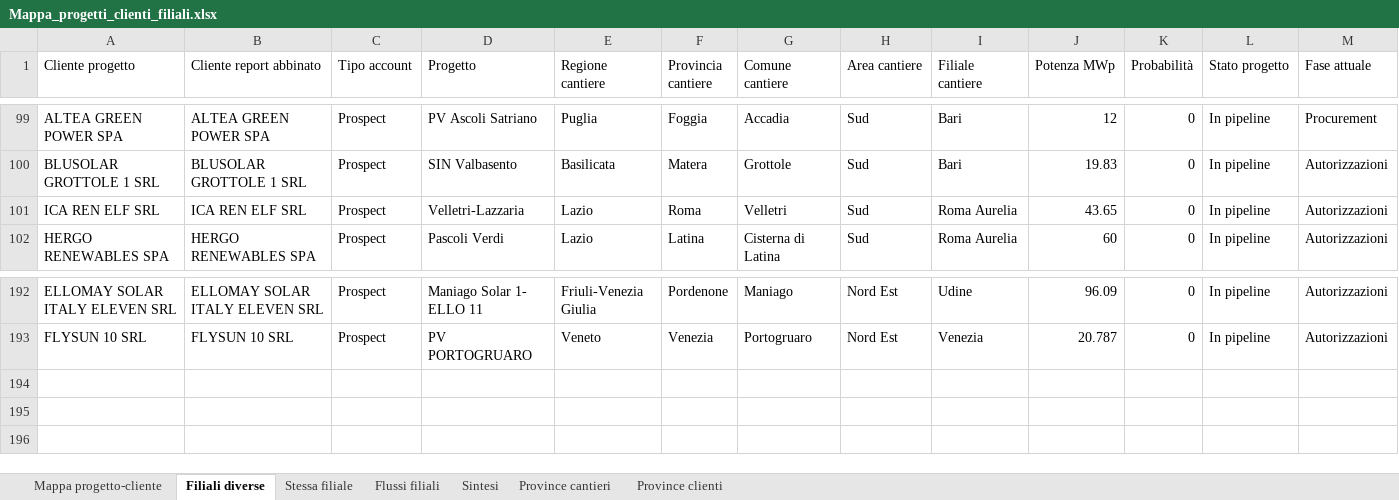
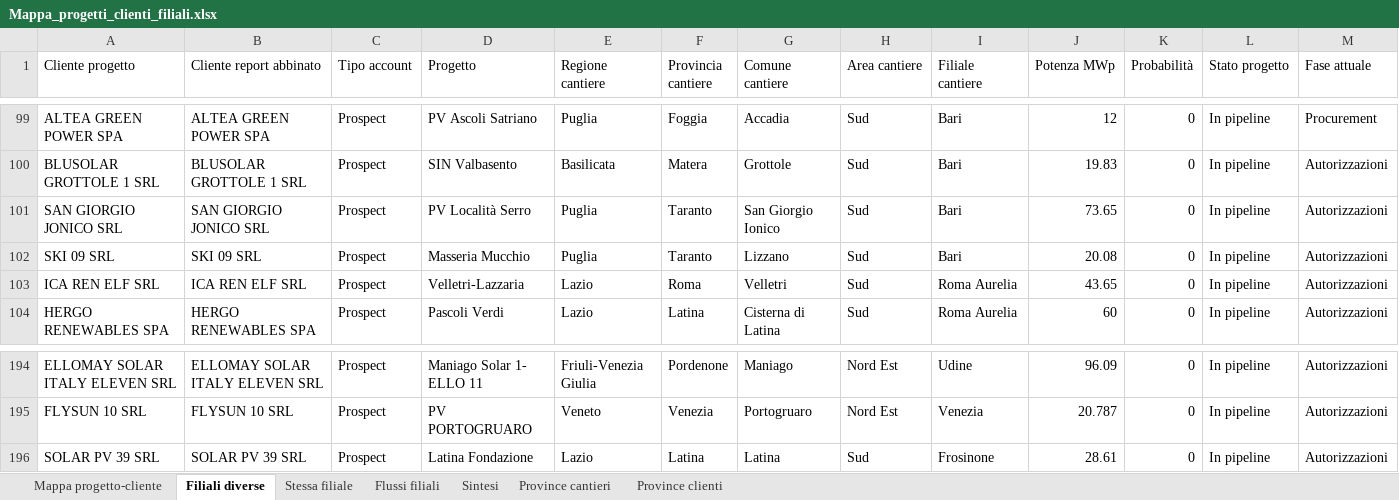
Before and after one commit to EmAnzi3/pv_echarts, an Excel workbook: output/Mappa_progetti_clienti_filiali.xlsx, sheet Filiali diverse, drawn as a sheet; only a part is shown, gaps mark what is left out; values as stored, in another font and other column widths than the file's, no borders; rows hold the shown columns only; the diff names each change by its address in the sheet, - before the commit and + after, or states it on an @@ line.

```diff
--- a/output/Mappa_progetti_clienti_filiali.xlsx (sheet Filiali diverse)
+++ b/output/Mappa_progetti_clienti_filiali.xlsx (sheet Filiali diverse)
+row 101: SAN GIORGIO JONICO SRL | SAN GIORGIO JONICO SRL | Prospect | PV Località Serro | Puglia | Taranto | San Giorgio Ionico | Sud | Bari | 73.65 | 0 | In pipeline | Autorizzazioni
+row 102: SKI 09 SRL | SKI 09 SRL | Prospect | Masseria Mucchio | Puglia | Taranto | Lizzano | Sud | Bari | 20.08 | 0 | In pipeline | Autorizzazioni
+row 196: SOLAR PV 39 SRL | SOLAR PV 39 SRL | Prospect | Latina Fondazione | Lazio | Latina | Latina | Sud | Frosinone | 28.61 | 0 | In pipeline | Autorizzazioni
```
Also changed, not shown: sheet Mappa progetto-cliente, sheet Province cantieri, sheet Flussi filiali, sheet Province clienti, sheet Sintesi, input/report_salesforce.xlsx, output/audit_abbinamenti.xlsx, 1 other file.
